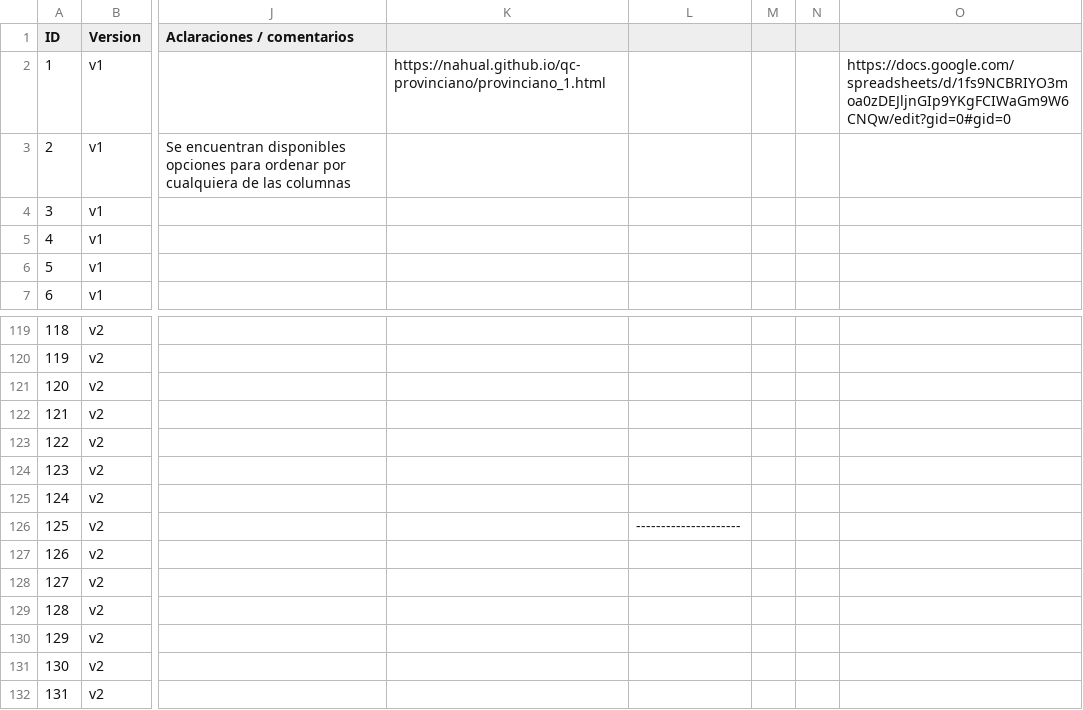
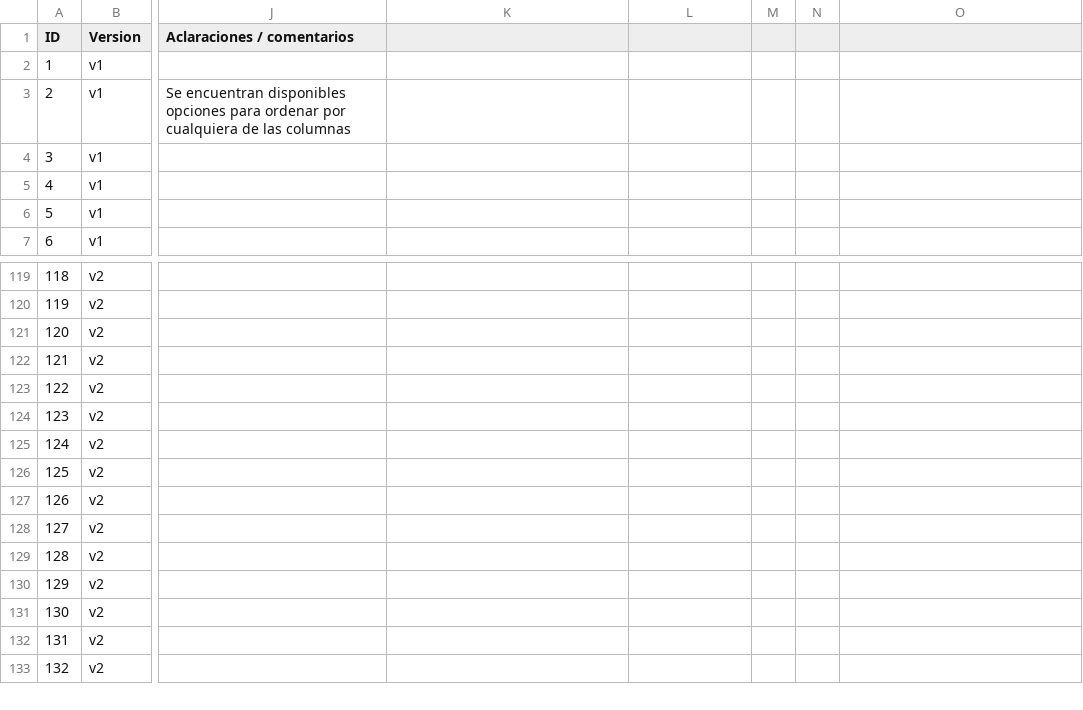
Before and after one commit to francoemontalbano/proyectos-qa, a CSV file: 02_Provinciano/Test Case - Provinciano - Franco.csv, drawn as a sheet; only a part is shown, gaps mark what is left out; the shorter side is filled out with more unchanged rows; the diff names each change by its address in the sheet, - before the commit and + after, or states it on an @@ line.

Commit message:
Aclaré TC33 y limpié los estados y las columnas sueltas

```diff
--- a/02_Provinciano/Test Case - Provinciano - Franco.csv
+++ b/02_Provinciano/Test Case - Provinciano - Franco.csv
-K2: https://nahual.github.io/qc-provinciano/provinciano_1.html
+K2: (empty)
-O2: https://docs.google.com/spreadsheets/d/1fs9NCBRIYO3moa0zDEJljnGIp9YKgFCIWaGm9W6CNQw/edit?gid=0#gid=0
+O2: (empty)
-L126: ---------------------
+L126: (empty)
```
Also changed, not shown: 03_Lumbricina/Test Case - Lumbricina - Franco.csv, 4 other files.
